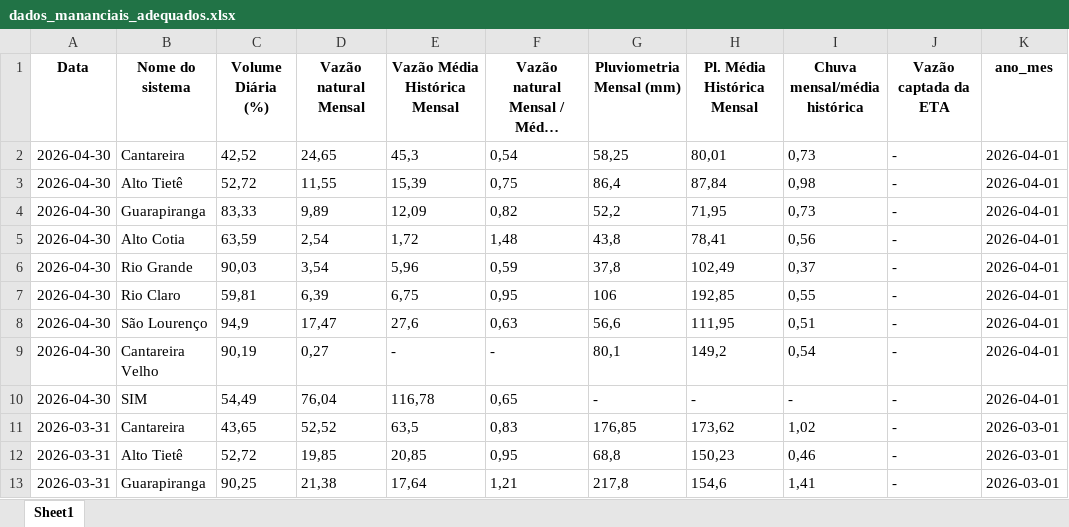
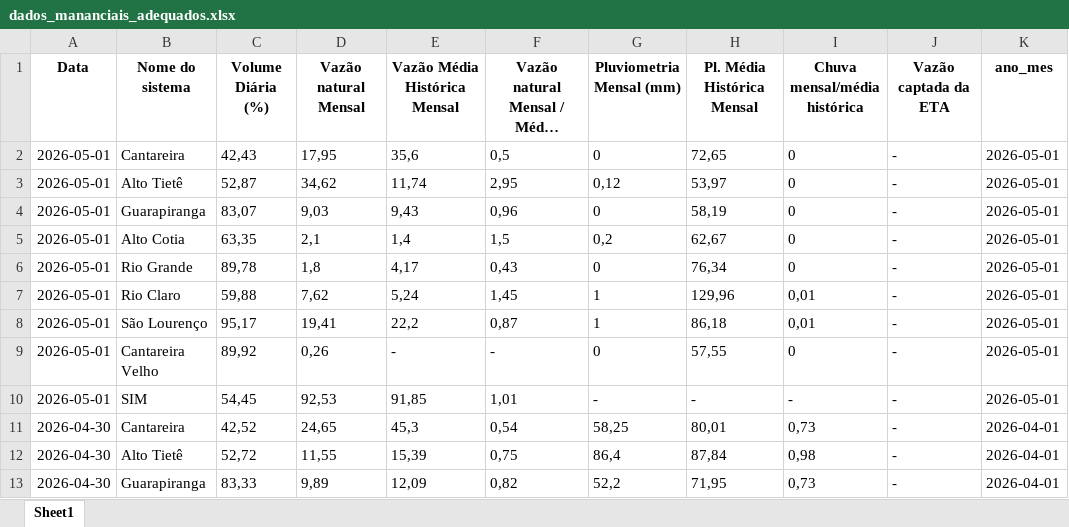
Before and after one commit to BIT-Analytics/extract_sabesp, an Excel workbook: resultados/dados_mananciais_adequados.xlsx, sheet Sheet1, drawn as a sheet; only a part is shown; the shorter side is filled out with more unchanged rows; long unchanged cells end in …; values as stored, in another font and other column widths than the file's, no borders; the diff names each change by its address in the sheet, - before the commit and + after, or states it on an @@ line.

```diff
--- a/resultados/dados_mananciais_adequados.xlsx (sheet Sheet1)
+++ b/resultados/dados_mananciais_adequados.xlsx (sheet Sheet1)
+row 2: 2026-05-01 | Cantareira | 42,43 | 17,95 | 35,6 | 0,5 | 0 | 72,65 | 0 | - | 2026-05-01
+row 3: 2026-05-01 | Alto Tietê | 52,87 | 34,62 | 11,74 | 2,95 | 0,12 | 53,97 | 0 | - | 2026-05-01
+row 4: 2026-05-01 | Guarapiranga | 83,07 | 9,03 | 9,43 | 0,96 | 0 | 58,19 | 0 | - | 2026-05-01
+row 5: 2026-05-01 | Alto Cotia | 63,35 | 2,1 | 1,4 | 1,5 | 0,2 | 62,67 | 0 | - | 2026-05-01
+row 6: 2026-05-01 | Rio Grande | 89,78 | 1,8 | 4,17 | 0,43 | 0 | 76,34 | 0 | - | 2026-05-01
+row 7: 2026-05-01 | Rio Claro | 59,88 | 7,62 | 5,24 | 1,45 | 1 | 129,96 | 0,01 | - | 2026-05-01
+row 8: 2026-05-01 | São Lourenço | 95,17 | 19,41 | 22,2 | 0,87 | 1 | 86,18 | 0,01 | - | 2026-05-01
+row 9: 2026-05-01 | Cantareira Velho | 89,92 | 0,26 | - | - | 0 | 57,55 | 0 | - | 2026-05-01
+row 10: 2026-05-01 | SIM | 54,45 | 92,53 | 91,85 | 1,01 | - | - | - | - | 2026-05-01
```
Also changed, not shown: 2 other files.
